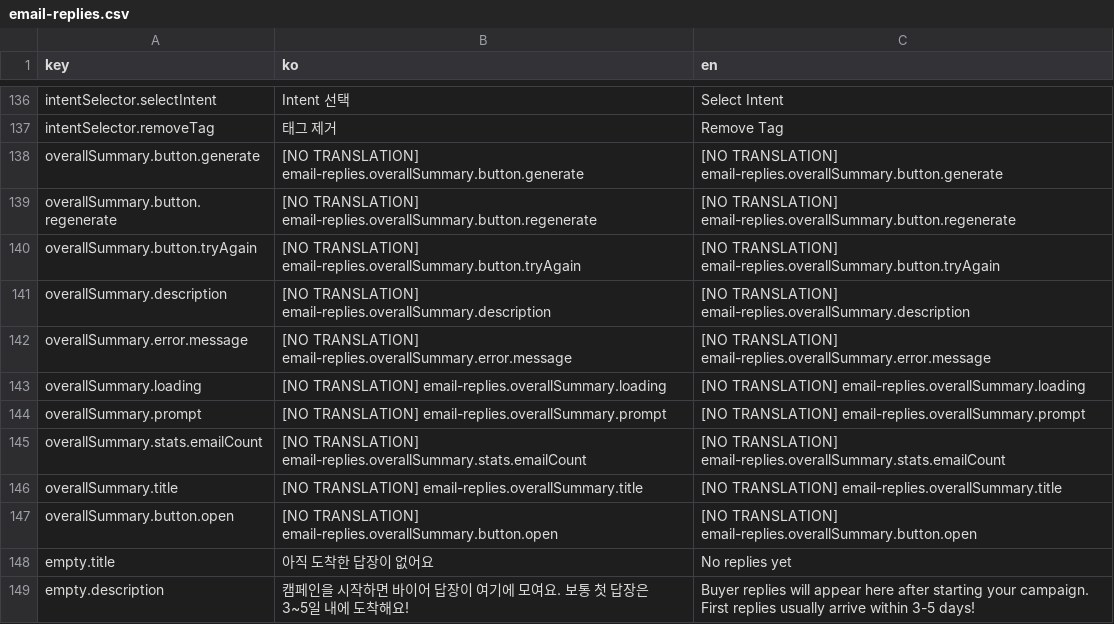
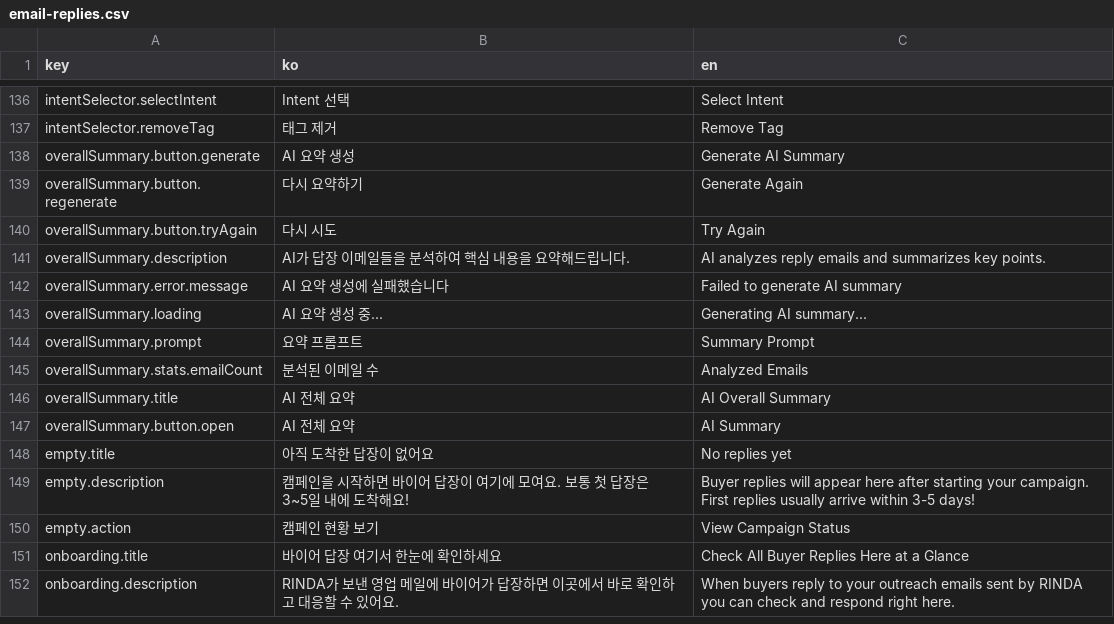
Before and after one commit to iyeaaa/loki-reference-skill, a CSV file: admin/locales/email-replies.csv, drawn as a sheet; only a part is shown, gaps mark what is left out; the shorter side is filled out with more unchanged rows; the diff covers the shown part only.

Commit message:
fix: add missing i18n translations for sequences and email-replies pages (#726)
- Fix [NO TRANSLATION] keys in sequences:dashboard.csv (8 keys)
- Fix [NO TRANSLATION] keys in email-replies.csv (10 keys)
- Add 17 new translation keys to sequences.csv for hardcoded Korean text
- Add 28 new translation keys to email-replies.csv for hardcoded Korean text
- Apply i18n to hardcoded Korean text in sequences components:
  - SequencesPage.tsx (aria-labels)
  - SequenceLeadsTable.tsx (status labels)
  - ManualModeContent.tsx (variable insert, attachments)
  - CampaignOverview.tsx (sentiment, intent)
- Apply i18n to hardcoded Korean text in email-replies components:
  - RepliedEmailFilters.tsx (status filters)
  - EmailReplyFilters.tsx (filter labels, sentiment)
  - InlineComposeBox.tsx (compose labels)
  - ConfirmDialog.tsx (confirm/cancel buttons)
  - RepliesTableWithPagination.tsx (sentiment badges)
  - EmailReplyDetailsDialog.tsx (all labels)

```diff
--- a/admin/locales/email-replies.csv
+++ b/admin/locales/email-replies.csv
@@ -137,12 +137,12 @@ intentSelector.selectIntent,Intent 선택,Select Intent
 intentSelector.removeTag,태그 제거,Remove Tag
-overallSummary.button.generate,[NO TRANSLATION] email-replies.overallSummary.button.generate,[NO TRANSLATION] email-replies.overallSummary.button.generate
-overallSummary.button.regenerate,[NO TRANSLATION] email-replies.overallSummary.button.regenerate,[NO TRANSLATION] email-replies.overallSummary.button.regenerate
-overallSummary.button.tryAgain,[NO TRANSLATION] email-replies.overallSummary.button.tryAgain,[NO TRANSLATION] email-replies.overallSummary.button.tryAgain
-overallSummary.description,[NO TRANSLATION] email-replies.overallSummary.description,[NO TRANSLATION] email-replies.overallSummary.description
-overallSummary.error.message,[NO TRANSLATION] email-replies.overallSummary.error.message,[NO TRANSLATION] email-replies.overallSummary.error.message
-overallSummary.loading,[NO TRANSLATION] email-replies.overallSummary.loading,[NO TRANSLATION] email-replies.overallSummary.loading
-overallSummary.prompt,[NO TRANSLATION] email-replies.overallSummary.prompt,[NO TRANSLATION] email-replies.overallSummary.prompt
-overallSummary.stats.emailCount,[NO TRANSLATION] email-replies.overallSummary.stats.emailCount,[NO TRANSLATION] email-replies.overallSummary.stats.emailCount
-overallSummary.title,[NO TRANSLATION] email-replies.overallSummary.title,[NO TRANSLATION] email-replies.overallSummary.title
-overallSummary.button.open,[NO TRANSLATION] email-replies.overallSummary.button.open,[NO TRANSLATION] email-replies.overallSummary.button.open
+overallSummary.button.generate,AI 요약 생성,Generate AI Summary
+overallSummary.button.regenerate,다시 요약하기,Generate Again
+overallSummary.button.tryAgain,다시 시도,Try Again
+overallSummary.description,AI가 답장 이메일들을 분석하여 핵심 내용을 요약해드립니다.,AI analyzes reply emails and summarizes key points.
+overallSummary.error.message,AI 요약 생성에 실패했습니다,Failed to generate AI summary
+overallSummary.loading,AI 요약 생성 중...,Generating AI summary...
+overallSummary.prompt,요약 프롬프트,Summary Prompt
+overallSummary.stats.emailCount,분석된 이메일 수,Analyzed Emails
+overallSummary.title,AI 전체 요약,AI Overall Summary
+overallSummary.button.open,AI 전체 요약,AI Summary
 empty.title,아직 도착한 답장이 없어요,No replies yet
```
Also changed, not shown: 47 added rows elsewhere in this file, admin/locales/sequences.csv, admin/locales/sequences:dashboard.csv, 10 other files.
